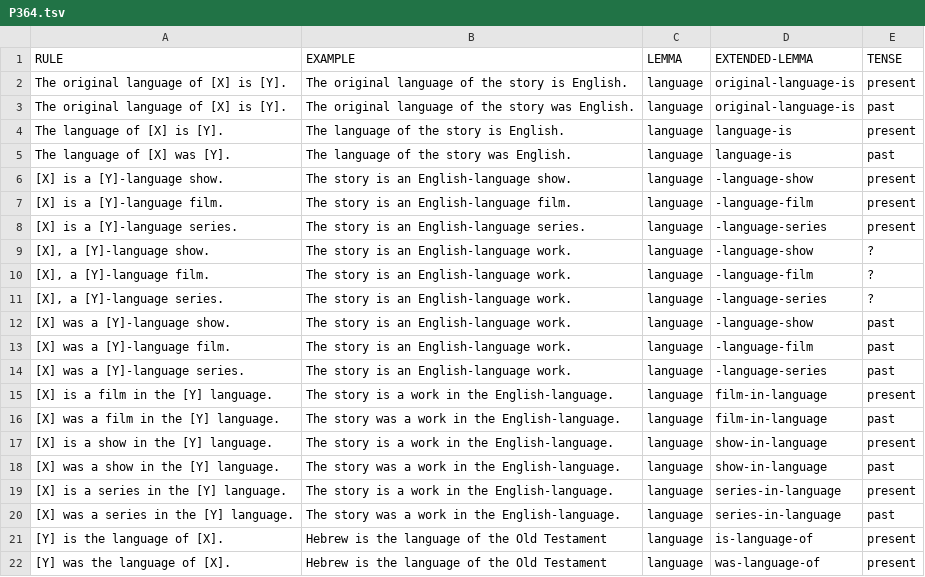
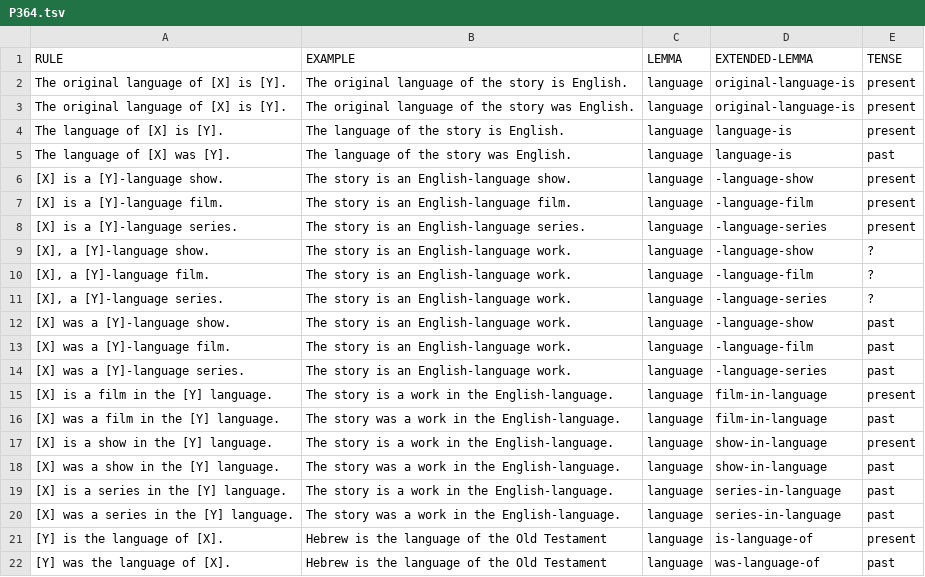
Before and after one commit to yanaiela/lm_meaning, a TSV file: data/pattern_data/P364.tsv, drawn as a sheet.

Commit message:
Update P364.tsv
tense

```diff
--- a/data/pattern_data/P364.tsv
+++ b/data/pattern_data/P364.tsv
@@ -2,3 +2,3 @@ RULE	EXAMPLE	LEMMA	EXTENDED-LEMMA	TENSE
 The original language of [X] is [Y].	The original language of the story is English.	language	original-language-is	present
-The original language of [X] is [Y].	The original language of the story was English.	language	original-language-is	past
+The original language of [X] is [Y].	The original language of the story was English.	language	original-language-is	present
 The language of [X] is [Y].	The language of the story is English.	language	language-is	present
@@ -18,5 +18,5 @@ The language of [X] was [Y].	The language of the story was English.	language	lan
 [X] was a show in the [Y] language.	The story was a work in the English-language.	language	show-in-language	past
-[X] is a series in the [Y] language.	The story is a work in the English-language.	language	series-in-language	present
+[X] is a series in the [Y] language.	The story is a work in the English-language.	language	series-in-language	past
 [X] was a series in the [Y] language.	The story was a work in the English-language.	language	series-in-language	past
 [Y] is the language of [X].	Hebrew is the language of the Old Testament	language	is-language-of	present
-[Y] was the language of [X].	Hebrew is the language of the Old Testament	language	was-language-of	present
+[Y] was the language of [X].	Hebrew is the language of the Old Testament	language	was-language-of	past
```
